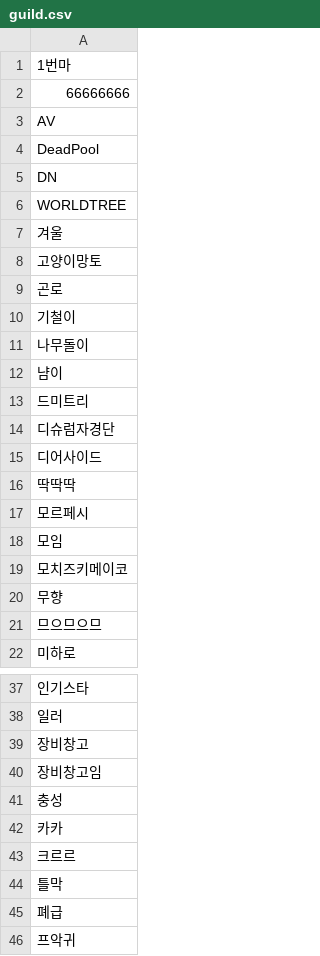
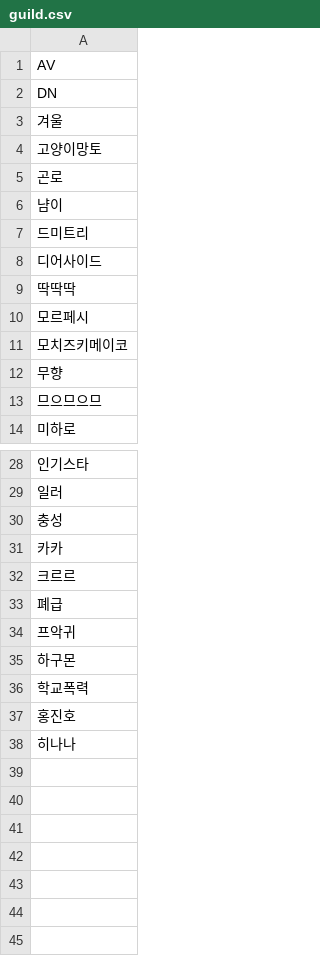
Before and after one commit to dsr1111/check1, a CSV file: guild.csv, drawn as a sheet; only a part is shown, gaps mark what is left out; the shorter side is filled out with more unchanged rows; the diff covers the shown part only; the diff names each change by its address in the sheet, - before the commit and + after, or states it on an @@ line.

Commit message:
Update guild.csv

```diff
--- a/guild.csv
+++ b/guild.csv
-row 1: 1번마
-row 2: 66666666
-row 4: DeadPool
-row 6: WORLDTREE
-row 10: 기철이
-row 11: 나무돌이
-row 14: 디슈럼자경단
-row 18: 모임
-row 39: 장비창고
-row 40: 장비창고임
-row 44: 틀막
```
Also changed, not shown: 1 removed row elsewhere in this file.
